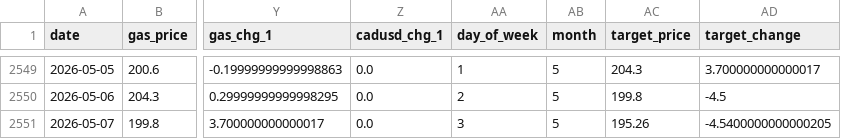
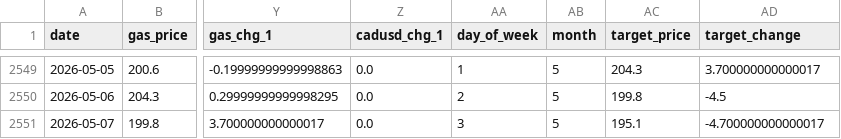
Before and after one commit to bku941025-arch/oil-price-prediction-model, a CSV file: Data/montreal_gas_ml_ready.csv, drawn as a sheet; only a part is shown, gaps mark what is left out; the diff names each change by its address in the sheet, - before the commit and + after, or states it on an @@ line.

```diff
--- a/Data/montreal_gas_ml_ready.csv
+++ b/Data/montreal_gas_ml_ready.csv
-AC2551 (target_price): 195.26
+AC2551 (target_price): 195.1
-AD2551 (target_change): -4.5400000000000205
+AD2551 (target_change): -4.700000000000017
```
Also changed, not shown: 3 other files.
